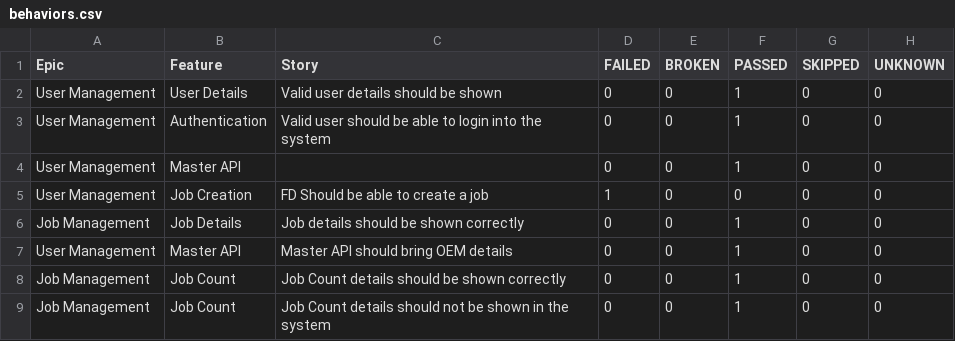
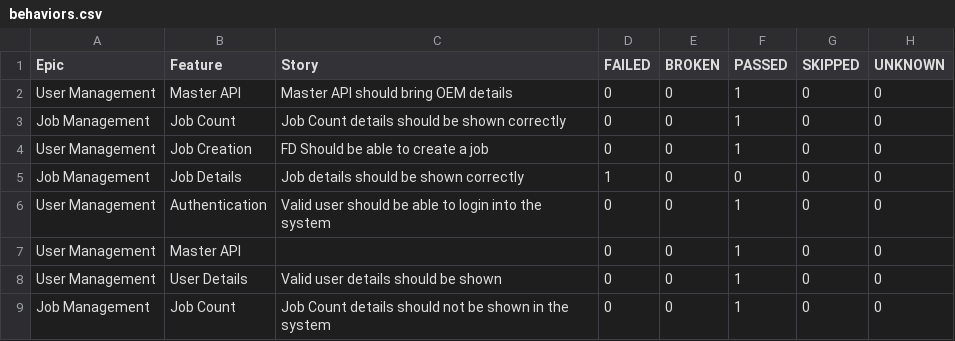
Before and after one commit to AnantKinlekar/PheonixTestAutomationFramework, a CSV file: data/behaviors.csv, drawn as a sheet.

```diff
--- a/data/behaviors.csv
+++ b/data/behaviors.csv
@@ -1,9 +1,9 @@
 "Epic","Feature","Story","FAILED","BROKEN","PASSED","SKIPPED","UNKNOWN"
-"User Management","User Details","Valid user details should be shown","0","0","1","0","0"
+"User Management","Master API","Master API should bring OEM details","0","0","1","0","0"
+"Job Management","Job Count","Job Count details should be shown correctly","0","0","1","0","0"
+"User Management","Job Creation","FD Should be able to create a job","0","0","1","0","0"
+"Job Management","Job Details","Job details should be shown correctly","1","0","0","0","0"
 "User Management","Authentication","Valid user should be able to login into the system","0","0","1","0","0"
 "User Management","Master API","","0","0","1","0","0"
-"User Management","Job Creation","FD Should be able to create a job","1","0","0","0","0"
-"Job Management","Job Details","Job details should be shown correctly","0","0","1","0","0"
-"User Management","Master API","Master API should bring OEM details","0","0","1","0","0"
-"Job Management","Job Count","Job Count details should be shown correctly","0","0","1","0","0"
+"User Management","User Details","Valid user details should be shown","0","0","1","0","0"
 "Job Management","Job Count","Job Count details should not be shown in the system","0","0","1","0","0"
```
Also changed, not shown: data/suites.csv, 54 other files.
